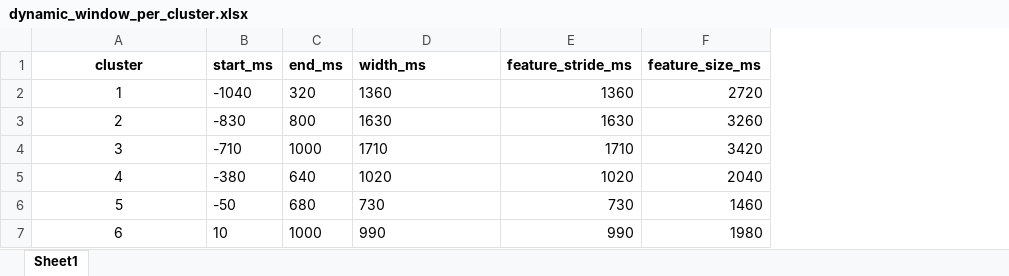
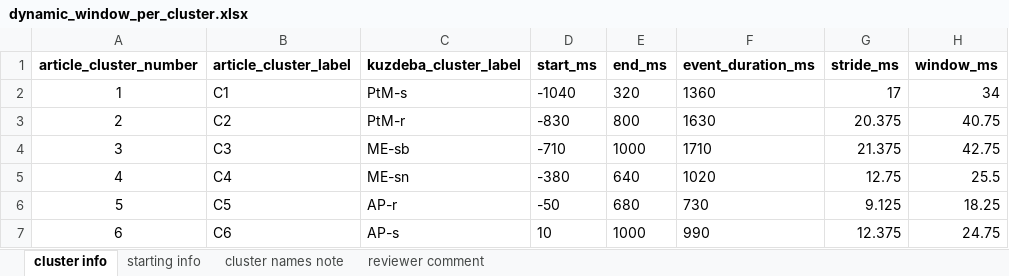
Before and after one commit to liam-jackson/ecog_mirror, an Excel workbook: data/dynamic_window_per_cluster.xlsx, sheet cluster info, drawn as a sheet; values as stored, in another font and other column widths than the file's, no borders; charts and pictures not drawn; removed rows and columns are numbered as before the commit, all else as after; the diff names each change by its address in the sheet, - before the commit and + after, or states it on an @@ line.

Commit message:
updated dynamic window timing data xlsx to be easier for table manipulations. also added utils/GetSize.m as a helper function for memory management.

```diff
--- a/data/dynamic_window_per_cluster.xlsx (sheet cluster info)
+++ b/data/dynamic_window_per_cluster.xlsx (sheet cluster info)
-sheet tab: Sheet1
+sheet tab: cluster info
+sheet tab: starting info
+sheet tab: cluster names note
+sheet tab: reviewer comment
+column B (article_cluster_label), rows 2-7: C1 | C2 | C3 | C4 | C5 | C6
+column C (kuzdeba_cluster_label), rows 2-7: PtM-s | PtM-r | ME-sb | ME-sn | AP-r | AP-s
-column E (feature_stride_ms), rows 2-7: 1360 | 1630 | 1710 | 1020 | 730 | 990
-column F (feature_size_ms), rows 2-7: 2720 | 3260 | 3420 | 2040 | 1460 | 1980
+column G (stride_ms), rows 2-7: 17 | 20.375 | 21.375 | 12.75 | 9.125 | 12.375
+column H (window_ms), rows 2-7: 34 | 40.75 | 42.75 | 25.5 | 18.25 | 24.75
-A1: cluster
+A1: article_cluster_number
-F1: width_ms
+F1: event_duration_ms
```
Also changed, not shown: formulas that keep their value, charts or pictures, 1 other file.
